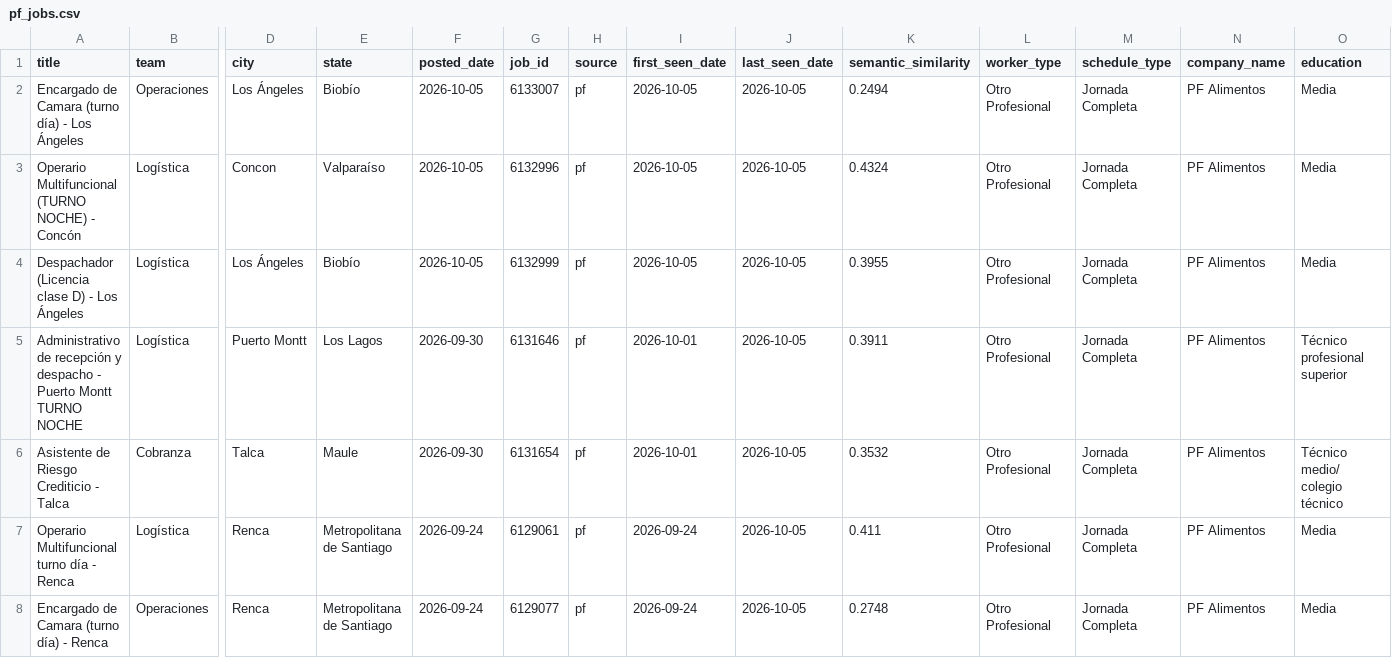
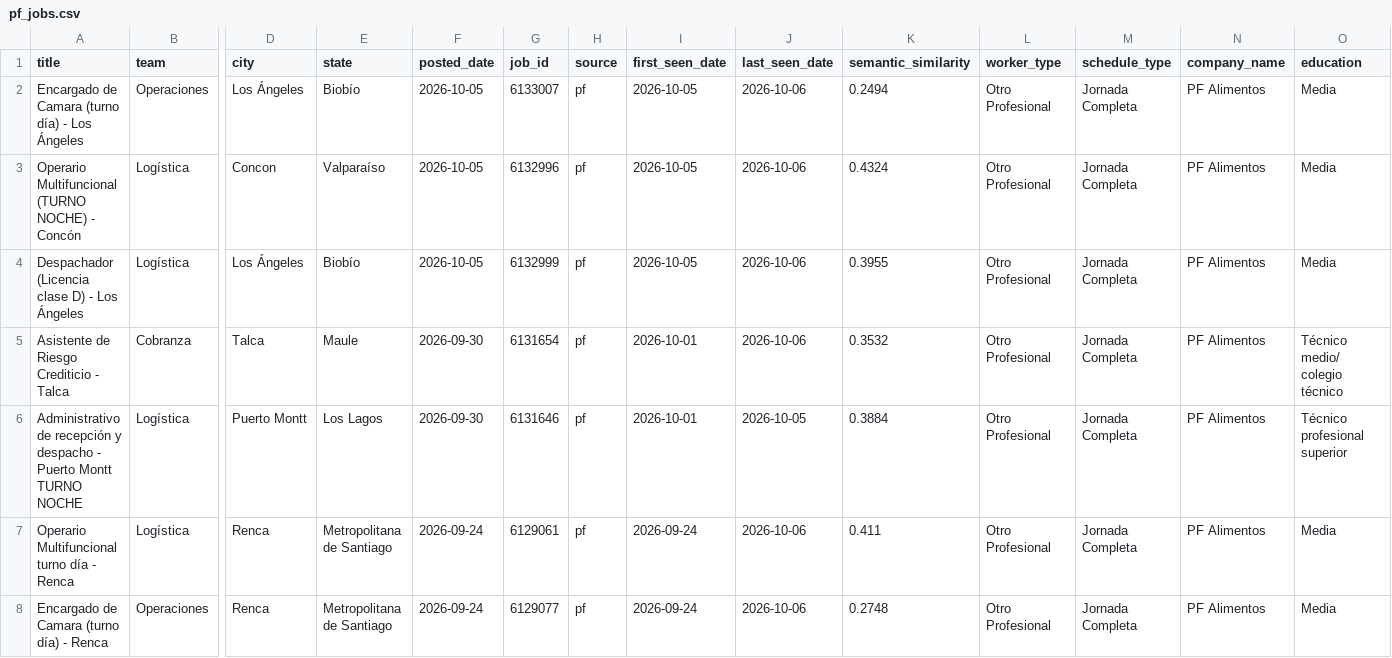
Before and after one commit to BarbaraPFloresRios/JobTrackerChile, a CSV file: data/raw/pf_jobs.csv, drawn as a sheet; only a part is shown, gaps mark what is left out; removed rows and columns are numbered as before the commit, all else as after; rows hold the shown columns only; the diff covers the shown part only; the diff names each change by its address in the sheet, - before the commit and + after, or states it on an @@ line.

```diff
--- a/data/raw/pf_jobs.csv
+++ b/data/raw/pf_jobs.csv
-J2:J4 (last_seen_date): 2026-10-05
+J2:J4 (last_seen_date): 2026-10-06
-row 5: Administrativo de recepción y despacho - Puerto Montt TURNO NOCHE | Logística | Puerto Montt | Los Lagos | 2026-09-30 | 6131646 | pf | 2026-10-01 | 2026-10-05 | 0.3911 | Otro Profesional | Jornada Completa | PF Alimentos | Técnico profesional superior
-J5 (last_seen_date): 2026-10-05
+J5 (last_seen_date): 2026-10-06
+row 6: Administrativo de recepción y despacho - Puerto Montt TURNO NOCHE | Logística | Puerto Montt | Los Lagos | 2026-09-30 | 6131646 | pf | 2026-10-01 | 2026-10-05 | 0.3884 | Otro Profesional | Jornada Completa | PF Alimentos | Técnico profesional superior
-J7:J8 (last_seen_date): 2026-10-05
+J7:J8 (last_seen_date): 2026-10-06
```
Also changed, not shown: 1 added row, 1 removed row and 56 edited cells elsewhere in this file, data/raw/abc_jobs.csv, data/raw/carozzi_jobs.csv, 19 other files.
